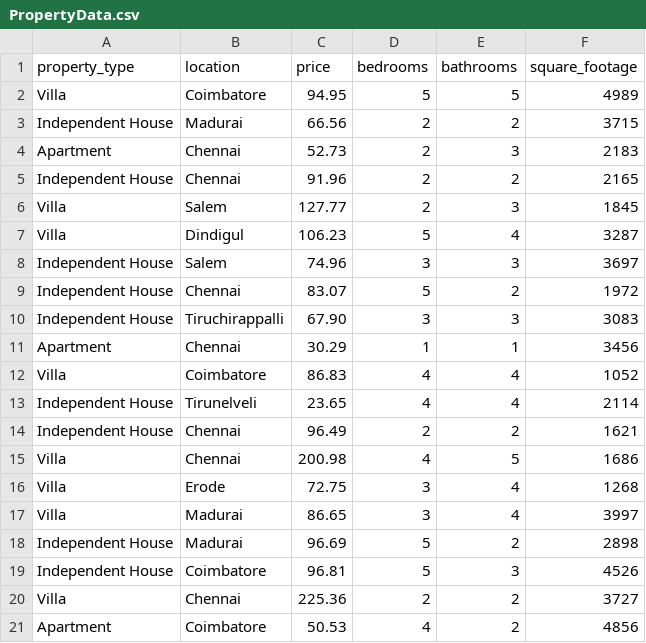
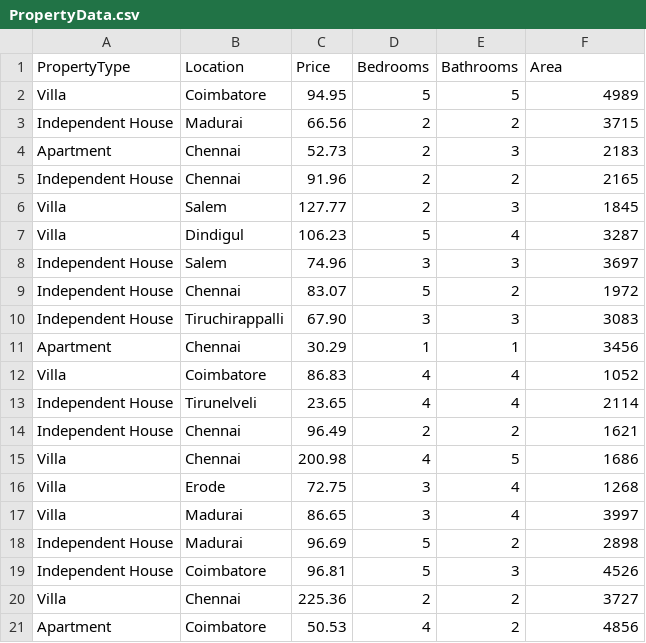
Before and after one commit to Simon-i2it/PythonTraining, a CSV file: RealEstateReports/PropertyData.csv, drawn as a sheet; removed rows and columns are numbered as before the commit, all else as after; the diff names each change by its address in the sheet, - before the commit and + after, or states it on an @@ line.

Commit message:
Updated column names

```diff
--- a/RealEstateReports/PropertyData.csv
+++ b/RealEstateReports/PropertyData.csv
-row 1: property_type | location | price | bedrooms | bathrooms | square_footage
+row 1: PropertyType | Location | Price | Bedrooms | Bathrooms | Area
```
Also changed, not shown: 4 other files.
